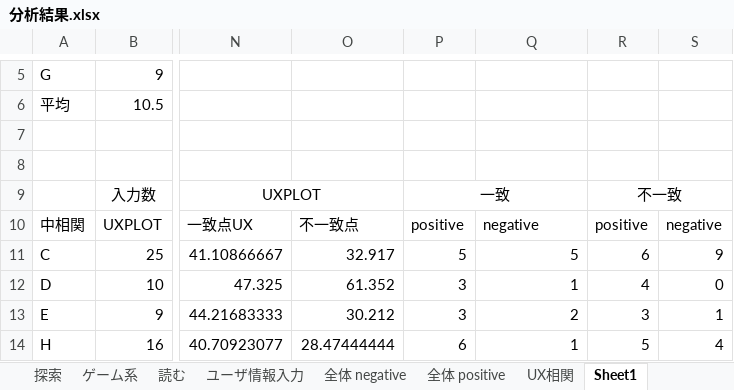
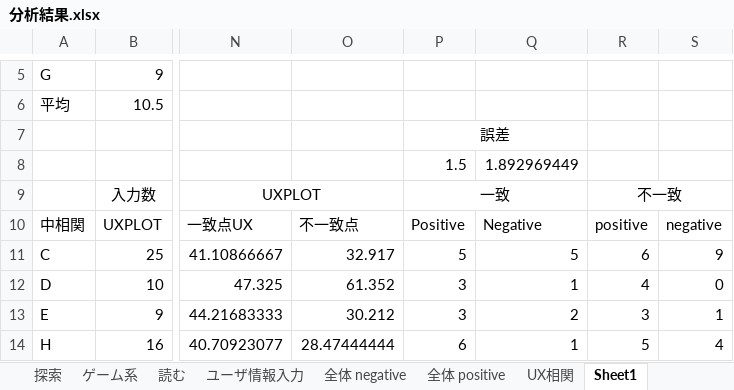
Before and after one commit to shoheiyokoyama/masters-thesis, an Excel workbook: literature/05.primary-experiment/分析結果.xlsx, sheet Sheet1, drawn as a sheet; only a part is shown, gaps mark what is left out; values as stored, in another font and other column widths than the file's, no borders; charts and pictures not drawn; rows hold the shown columns only; the diff names each change by its address in the sheet, - before the commit and + after, or states it on an @@ line.

```diff
--- a/literature/05.primary-experiment/分析結果.xlsx (sheet Sheet1)
+++ b/literature/05.primary-experiment/分析結果.xlsx (sheet Sheet1)
-P7: (empty)
+P7: 誤差
+P7:Q7 merged
-row 8: (empty)
+row 8:  |  |  |  | 1.5 | 1.892969449
-P10: positive
+P10: Positive
-Q10: negative
+Q10: Negative
```
Also changed, not shown: sheet エピソード, charts or pictures, 1 other file.
